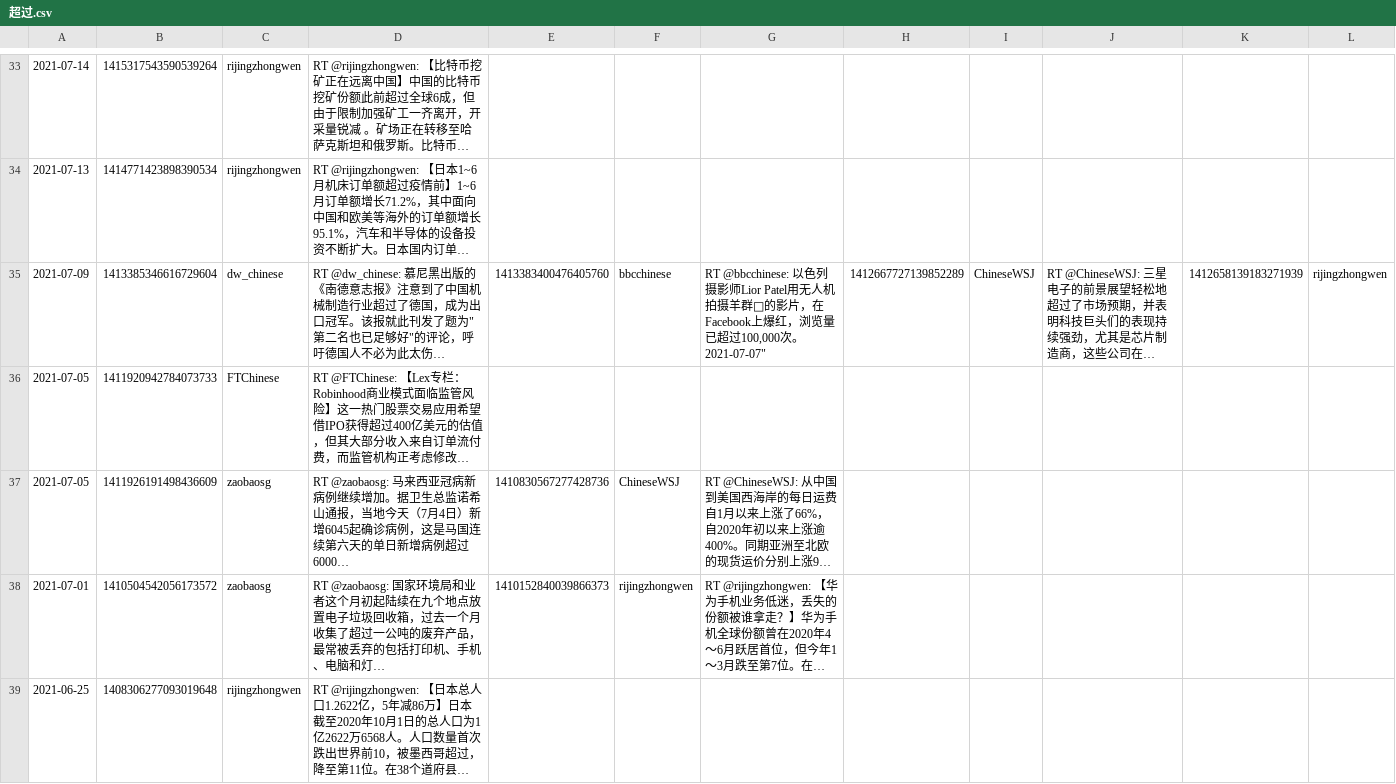
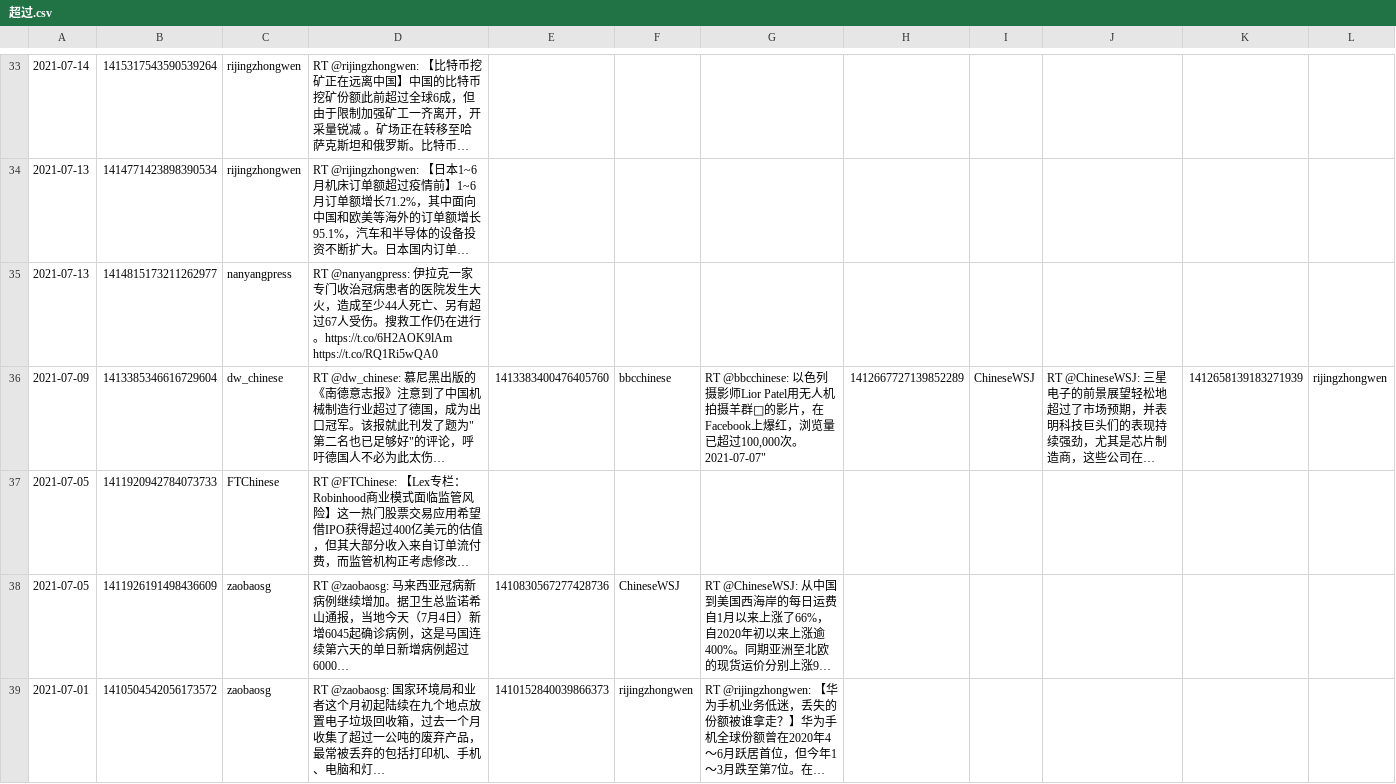
Before and after one commit to artxgj/twitter-chinese-text, a CSV file: selected-words-tweets/超过.csv, drawn as a sheet; only a part is shown, gaps mark what is left out; the shorter side is filled out with more unchanged rows; long unchanged cells end in …; rows hold the shown columns only; the diff covers the shown part only; the diff names each change by its address in the sheet, - before the commit and + after, or states it on an @@ line.

```diff
--- a/selected-words-tweets/超过.csv
+++ b/selected-words-tweets/超过.csv
+row 35: 2021-07-13 | 1414815173211262977 | nanyangpress | RT @nanyangpress: 伊拉克一家专门收治冠病患者的医院发生大火，造成至少44人死亡、另有超过67人受伤。搜救工作仍在进行。https://t.co/6H2AOK9lAm https://t.co/RQ1Ri5wQA0
```
Also changed, not shown: 5 added rows, 1 removed row and 11 edited cells elsewhere in this file, selected-words-tweets/导致.csv, selected-words-tweets/影响.csv, 50 other files.
